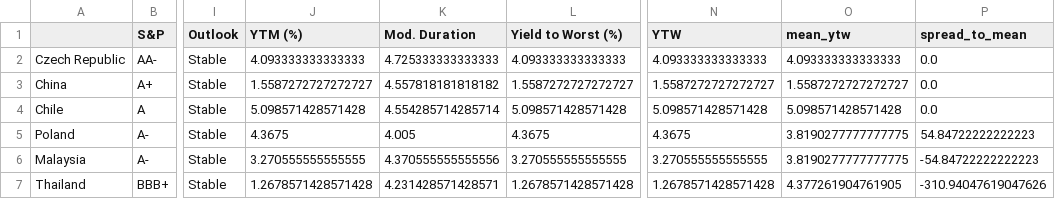
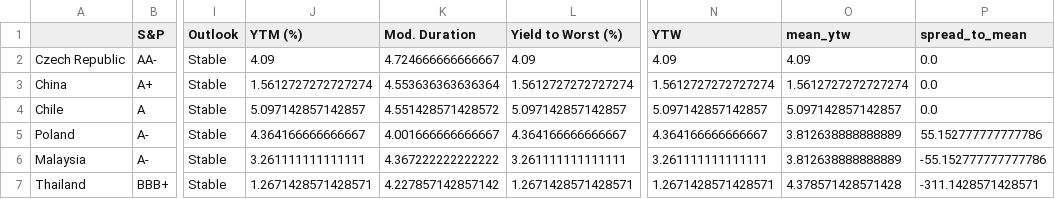
Before and after one commit to DataVizHonduran/EM_spreads_vs_ratings, a CSV file: GBI_summary.csv, drawn as a sheet; only a part is shown, gaps mark what is left out; the diff covers the shown part only; the diff names each change by its address in the sheet, - before the commit and + after, or states it on an @@ line.

```diff
--- a/GBI_summary.csv
+++ b/GBI_summary.csv
-J2 (YTM (%)): 4.093333333333333
+J2 (YTM (%)): 4.09
-K2 (Mod. Duration): 4.725333333333333
+K2 (Mod. Duration): 4.724666666666667
-L2 (Yield to Worst (%)): 4.093333333333333
+L2 (Yield to Worst (%)): 4.09
-N2 (YTW): 4.093333333333333
+N2 (YTW): 4.09
-O2 (mean_ytw): 4.093333333333333
+O2 (mean_ytw): 4.09
-J3 (YTM (%)): 1.5587272727272727
+J3 (YTM (%)): 1.5612727272727274
-K3 (Mod. Duration): 4.557818181818182
+K3 (Mod. Duration): 4.553636363636364
-L3 (Yield to Worst (%)): 1.5587272727272727
+L3 (Yield to Worst (%)): 1.5612727272727274
-N3 (YTW): 1.5587272727272727
+N3 (YTW): 1.5612727272727274
-O3 (mean_ytw): 1.5587272727272727
+O3 (mean_ytw): 1.5612727272727274
-J4 (YTM (%)): 5.098571428571428
+J4 (YTM (%)): 5.097142857142857
-K4 (Mod. Duration): 4.554285714285714
+K4 (Mod. Duration): 4.551428571428572
-L4 (Yield to Worst (%)): 5.098571428571428
+L4 (Yield to Worst (%)): 5.097142857142857
-N4 (YTW): 5.098571428571428
+N4 (YTW): 5.097142857142857
-O4 (mean_ytw): 5.098571428571428
+O4 (mean_ytw): 5.097142857142857
-J5 (YTM (%)): 4.3675
+J5 (YTM (%)): 4.364166666666667
-K5 (Mod. Duration): 4.005
+K5 (Mod. Duration): 4.001666666666667
-L5 (Yield to Worst (%)): 4.3675
+L5 (Yield to Worst (%)): 4.364166666666667
-N5 (YTW): 4.3675
+N5 (YTW): 4.364166666666667
-O5:O6 (mean_ytw): 3.8190277777777775
+O5:O6 (mean_ytw): 3.812638888888889
-P5 (spread_to_mean): 54.84722222222223
+P5 (spread_to_mean): 55.152777777777786
-J6 (YTM (%)): 3.270555555555555
+J6 (YTM (%)): 3.261111111111111
-K6 (Mod. Duration): 4.370555555555556
+K6 (Mod. Duration): 4.367222222222222
-L6 (Yield to Worst (%)): 3.270555555555555
+L6 (Yield to Worst (%)): 3.261111111111111
-N6 (YTW): 3.270555555555555
+N6 (YTW): 3.261111111111111
-P6 (spread_to_mean): -54.84722222222223
+P6 (spread_to_mean): -55.152777777777786
-J7 (YTM (%)): 1.2678571428571428
+J7 (YTM (%)): 1.2671428571428571
-K7 (Mod. Duration): 4.231428571428571
+K7 (Mod. Duration): 4.227857142857142
-L7 (Yield to Worst (%)): 1.2678571428571428
+L7 (Yield to Worst (%)): 1.2671428571428571
-N7 (YTW): 1.2678571428571428
+N7 (YTW): 1.2671428571428571
-O7 (mean_ytw): 4.377261904761905
+O7 (mean_ytw): 4.378571428571428
-P7 (spread_to_mean): -310.94047619047626
+P7 (spread_to_mean): -311.1428571428571
```
Also changed, not shown: 71 edited cells elsewhere in this file, EMBI_summary.csv, 1 other file.
